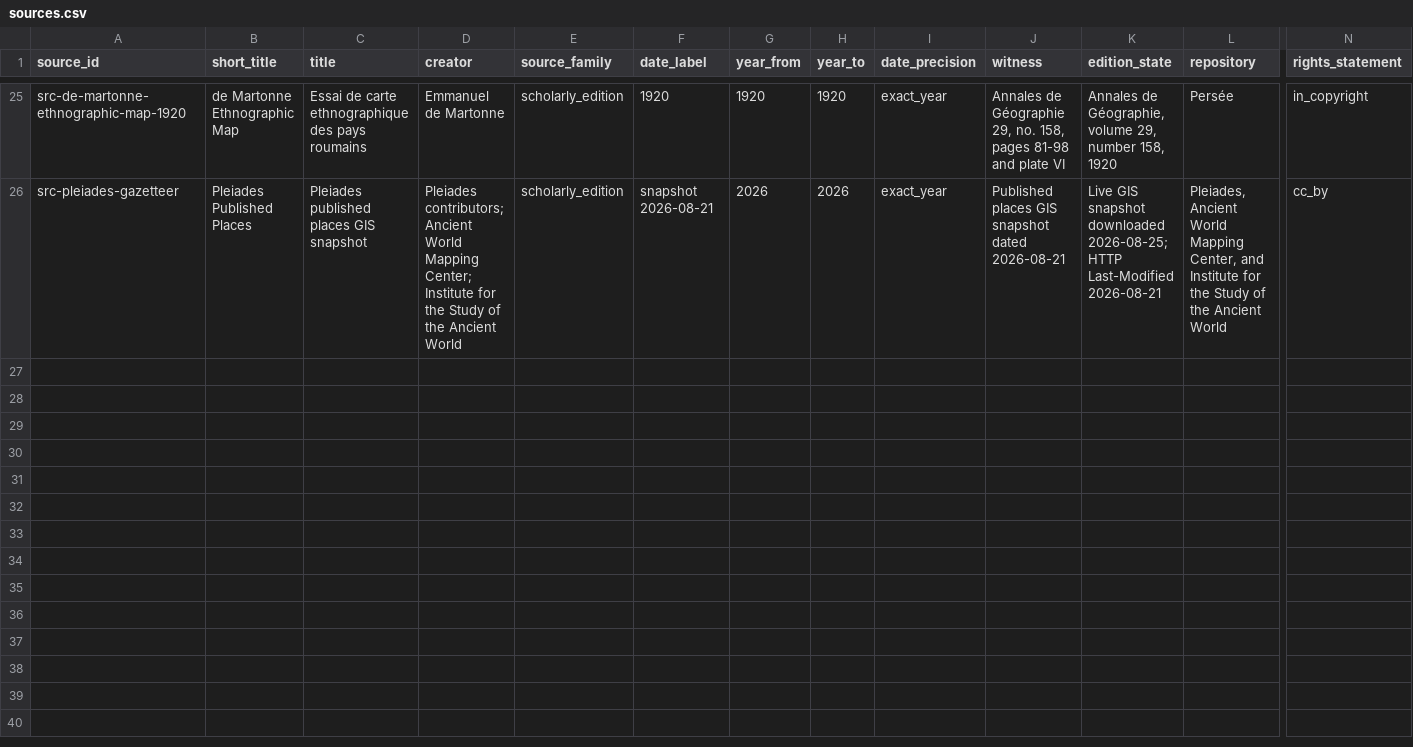
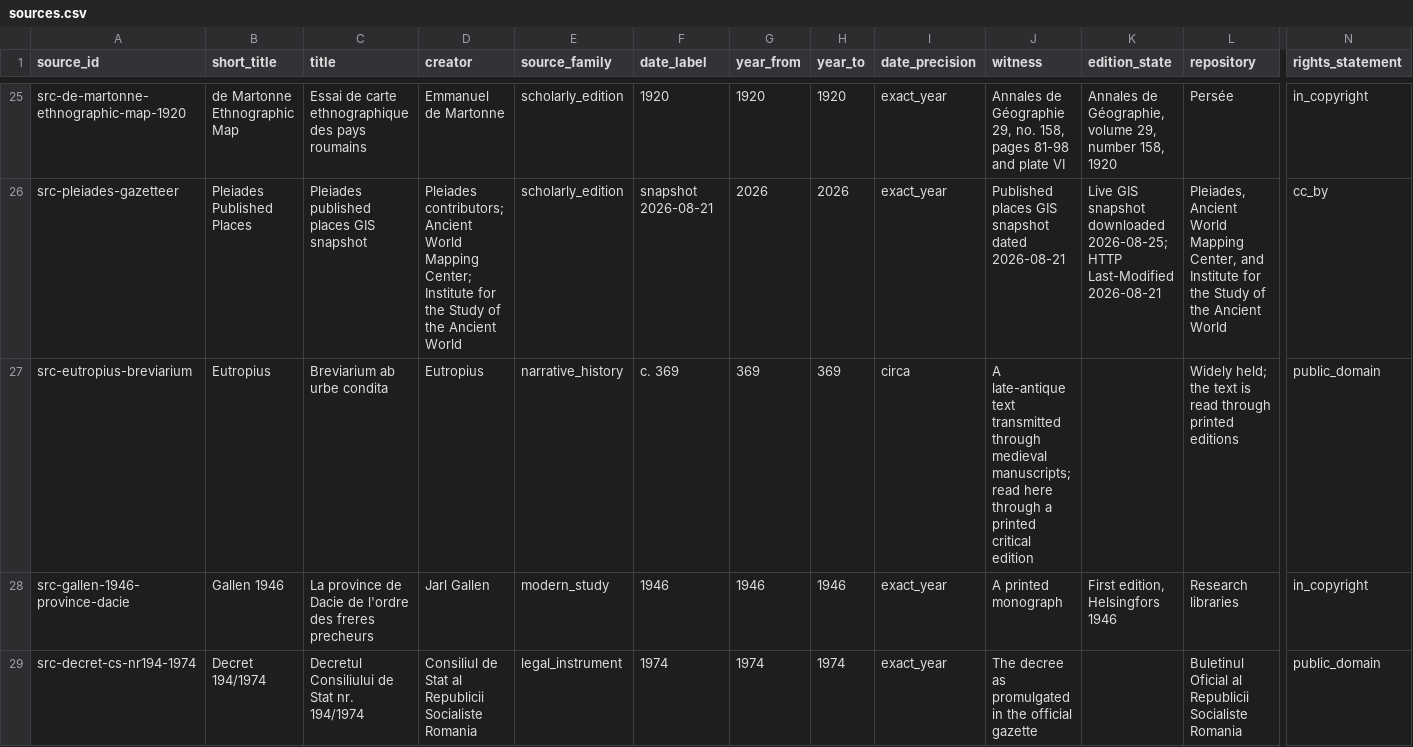
Before and after one commit to vladsimion/terra-chartarum, a CSV file: data/dacia/sources.csv, drawn as a sheet; only a part is shown, gaps mark what is left out; rows hold the shown columns only; the diff names each change by its address in the sheet, - before the commit and + after, or states it on an @@ line.

```diff
--- a/data/dacia/sources.csv
+++ b/data/dacia/sources.csv
+row 27: src-eutropius-breviarium | Eutropius | Breviarium ab urbe condita | Eutropius | narrative_history | c. 369 | 369 | 369 | circa | A late-antique text transmitted through medieval manuscripts; read here through a printed critical edition |  | Widely held; the text is read through printed editions | public_domain
+row 28: src-gallen-1946-province-dacie | Gallen 1946 | La province de Dacie de l'ordre des freres precheurs | Jarl Gallen | modern_study | 1946 | 1946 | 1946 | exact_year | A printed monograph | First edition, Helsingfors 1946 | Research libraries | in_copyright
+row 29: src-decret-cs-nr194-1974 | Decret 194/1974 | Decretul Consiliului de Stat nr. 194/1974 | Consiliul de Stat al Republicii Socialiste Romania | legal_instrument | 1974 | 1974 | 1974 | exact_year | The decree as promulgated in the official gazette |  | Buletinul Oficial al Republicii Socialiste Romania | public_domain
```
Also changed, not shown: data/dacia/name-uses.csv, data/dacia/reference/vocabularies.csv, 16 other files.
